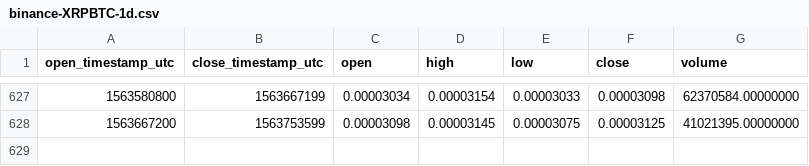
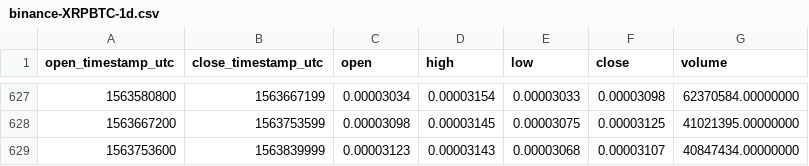
Before and after one commit to cryptobigbro/binance-XRPBTC, a CSV file: binance-XRPBTC-1d.csv, drawn as a sheet; only a part is shown, gaps mark what is left out.

Commit message:
Update OHLCV data.

```diff
--- a/binance-XRPBTC-1d.csv
+++ b/binance-XRPBTC-1d.csv
@@ -628 +628,2 @@ open_timestamp_utc,close_timestamp_utc,open,high,low,close,volume
 1563667200,1563753599,0.00003098,0.00003145,0.00003075,0.00003125,41021395.00000000
+1563753600,1563839999,0.00003123,0.00003143,0.00003068,0.00003107,40847434.00000000
```
Also changed, not shown: 1 other file.
